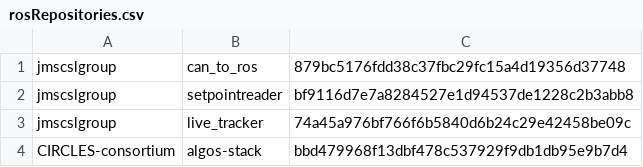
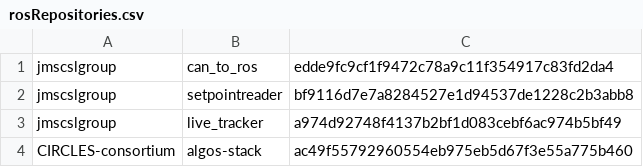
Before and after one commit to jmscslgroup/libpanda, a CSV file: scripts/rosRepositories.csv, drawn as a sheet.

Commit message:
After merge 2

```diff
--- a/scripts/rosRepositories.csv
+++ b/scripts/rosRepositories.csv
@@ -1,4 +1,4 @@
-jmscslgroup,	   can_to_ros,		879bc5176fdd38c37fbc29fc15a4d19356d37748
+jmscslgroup,	   can_to_ros,		edde9fc9cf1f9472c78a9c11f354917c83fd2da4
 jmscslgroup,	   setpointreader,	bf9116d7e7a8284527e1d94537de1228c2b3abb8
-jmscslgroup, 	   live_tracker,	 74a45a976bf766f6b5840d6b24c29e42458be09c
-CIRCLES-consortium, algos-stack, 		bbd479968f13dbf478c537929f9db1db95e9b7d4
+jmscslgroup, 	   live_tracker,	 a974d92748f4137b2bf1d083cebf6ac974b5bf49
+CIRCLES-consortium, algos-stack, 		ac49f55792960554eb975eb5d67f3e55a775b460
```
